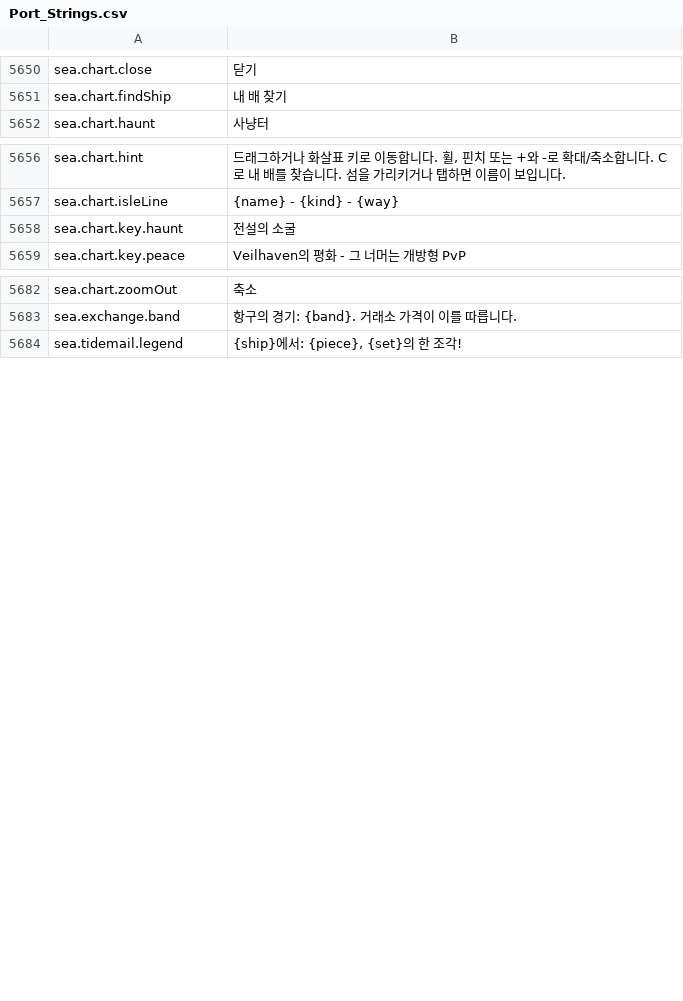
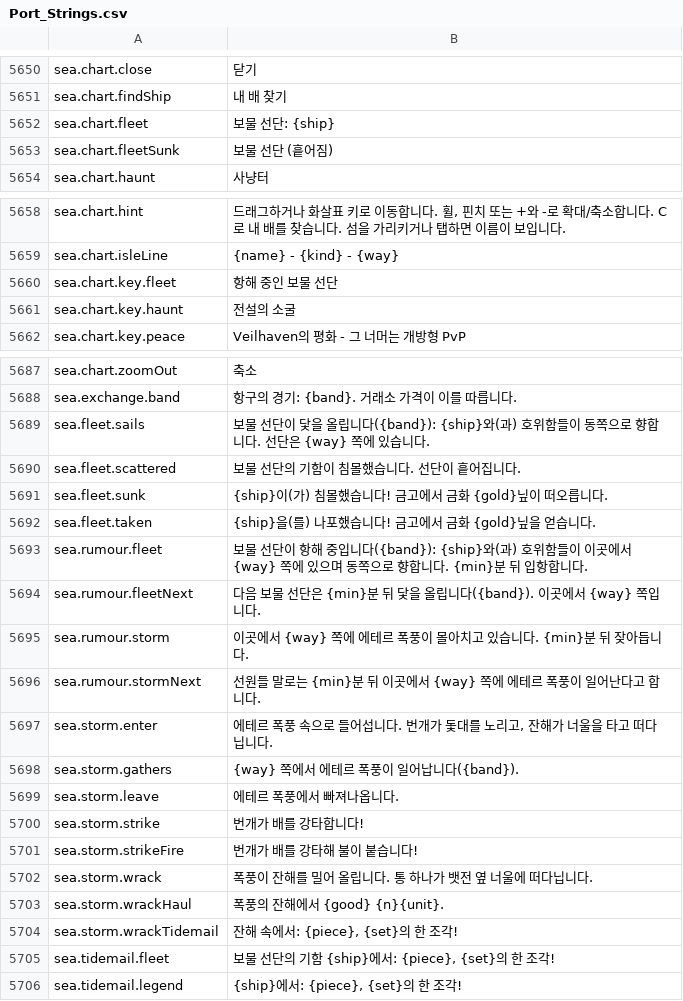
Before and after one commit to Hazerre/daggerfall-js-source, a CSV file: locales/ko/Port_Strings.csv, drawn as a sheet; only a part is shown, gaps mark what is left out; the diff covers the shown part only.

```diff
--- a/locales/ko/Port_Strings.csv
+++ b/locales/ko/Port_Strings.csv
@@ -5653,2 +5653,4 @@ sea.chart.close,"닫기"
 sea.chart.findShip,"내 배 찾기"
+sea.chart.fleet,"보물 선단: {ship}"
+sea.chart.fleetSunk,"보물 선단 (흩어짐)"
 sea.chart.haunt,"사냥터"
@@ -5659,2 +5661,3 @@ sea.chart.hint,"드래그하거나 화살표 키로 이동합니다. 휠, 핀치
 sea.chart.isleLine,"{name} - {kind} - {way}"
+sea.chart.key.fleet,"항해 중인 보물 선단"
 sea.chart.key.haunt,"전설의 소굴"
@@ -5685,2 +5690,19 @@ sea.chart.zoomOut,"축소"
 sea.exchange.band,"항구의 경기: {band}. 거래소 가격이 이를 따릅니다."
+sea.fleet.sails,"보물 선단이 닻을 올립니다({band}): {ship}와(과) 호위함들이 동쪽으로 향합니다. 선단은 {way} 쪽에 있습니다."
+sea.fleet.scattered,"보물 선단의 기함이 침몰했습니다. 선단이 흩어집니다."
+sea.fleet.sunk,"{ship}이(가) 침몰했습니다! 금고에서 금화 {gold}닢이 떠오릅니다."
+sea.fleet.taken,"{ship}을(를) 나포했습니다! 금고에서 금화 {gold}닢을 얻습니다."
+sea.rumour.fleet,"보물 선단이 항해 중입니다({band}): {ship}와(과) 호위함들이 이곳에서 {way} 쪽에 있으며 동쪽으로 향합니다. {min}분 뒤 입항합니다."
+sea.rumour.fleetNext,"다음 보물 선단은 {min}분 뒤 닻을 올립니다({band}). 이곳에서 {way} 쪽입니다."
+sea.rumour.storm,"이곳에서 {way} 쪽에 에테르 폭풍이 몰아치고 있습니다. {min}분 뒤 잦아듭니다."
+sea.rumour.stormNext,"선원들 말로는 {min}분 뒤 이곳에서 {way} 쪽에 에테르 폭풍이 일어난다고 합니다."
+sea.storm.enter,"에테르 폭풍 속으로 들어섭니다. 번개가 돛대를 노리고, 잔해가 너울을 타고 떠다닙니다."
+sea.storm.gathers,"{way} 쪽에서 에테르 폭풍이 일어납니다({band})."
+sea.storm.leave,"에테르 폭풍에서 빠져나옵니다."
+sea.storm.strike,"번개가 배를 강타합니다!"
+sea.storm.strikeFire,"번개가 배를 강타해 불이 붙습니다!"
+sea.storm.wrack,"폭풍이 잔해를 밀어 올립니다. 통 하나가 뱃전 옆 너울에 떠다닙니다."
+sea.storm.wrackHaul,"폭풍의 잔해에서 {good} {n}{unit}."
+sea.storm.wrackTidemail,"잔해 속에서: {piece}, {set}의 한 조각!"
+sea.tidemail.fleet,"보물 선단의 기함 {ship}에서: {piece}, {set}의 한 조각!"
 sea.tidemail.legend,"{ship}에서: {piece}, {set}의 한 조각!"
```
Also changed, not shown: 2 added rows elsewhere in this file, locales/bg/Port_Strings.csv, locales/es/Port_Strings.csv, 55 other files.
